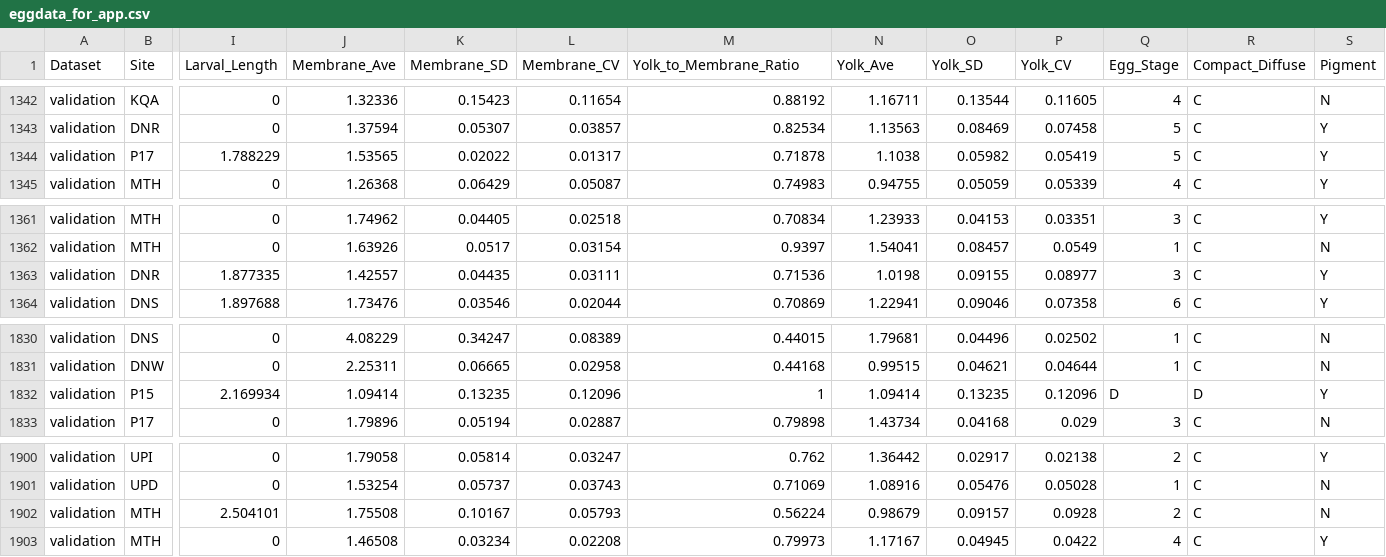
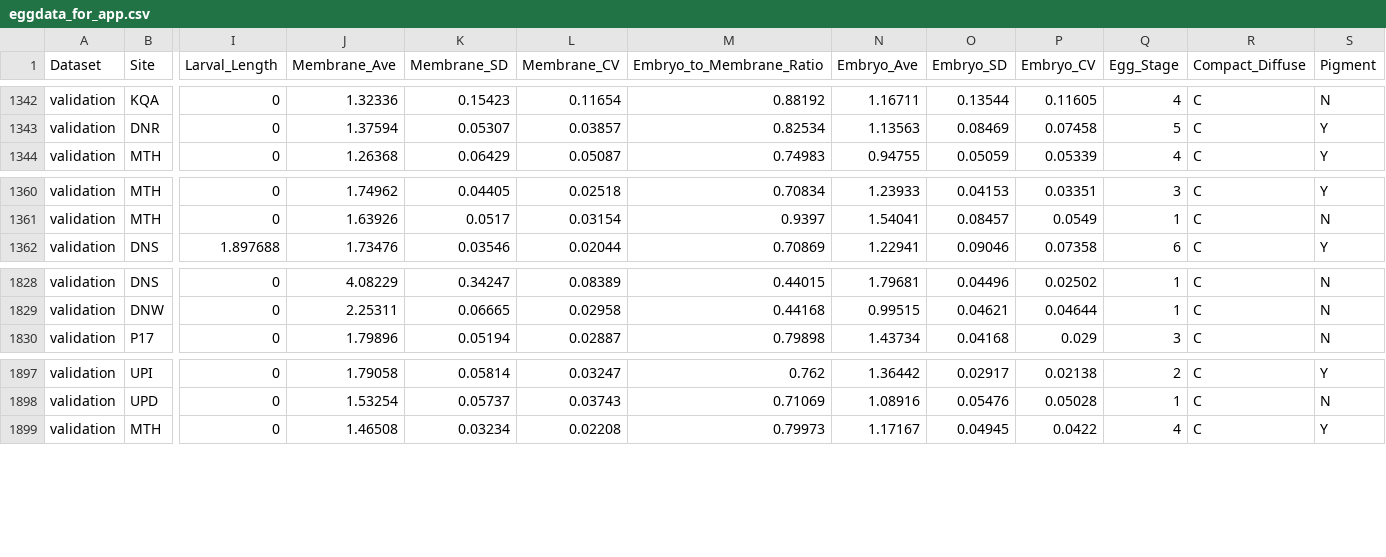
Before and after one commit to goodekat/WhoseEgg, a CSV file: data/eggdata_for_app.csv, drawn as a sheet; only a part is shown, gaps mark what is left out; rows hold the shown columns only; the diff names each change by its address in the sheet, - before the commit and + after, or states it on an @@ line.

Commit message:
converted the term of yolk to embryo

```diff
--- a/data/eggdata_for_app.csv
+++ b/data/eggdata_for_app.csv
-M1: Yolk_to_Membrane_Ratio
+M1: Embryo_to_Membrane_Ratio
-N1: Yolk_Ave
+N1: Embryo_Ave
-O1: Yolk_SD
+O1: Embryo_SD
-P1: Yolk_CV
+P1: Embryo_CV
-row 1344: validation | P17 | 1.788229 | 1.53565 | 0.02022 | 0.01317 | 0.71878 | 1.1038 | 0.05982 | 0.05419 | 5 | C | Y
-row 1363: validation | DNR | 1.877335 | 1.42557 | 0.04435 | 0.03111 | 0.71536 | 1.0198 | 0.09155 | 0.08977 | 3 | C | Y
-row 1832: validation | P15 | 2.169934 | 1.09414 | 0.13235 | 0.12096 | 1 | 1.09414 | 0.13235 | 0.12096 | D | D | Y
-row 1902: validation | MTH | 2.504101 | 1.75508 | 0.10167 | 0.05793 | 0.56224 | 0.98679 | 0.09157 | 0.0928 | 2 | C | N
```
Also changed, not shown: 24 other files.
